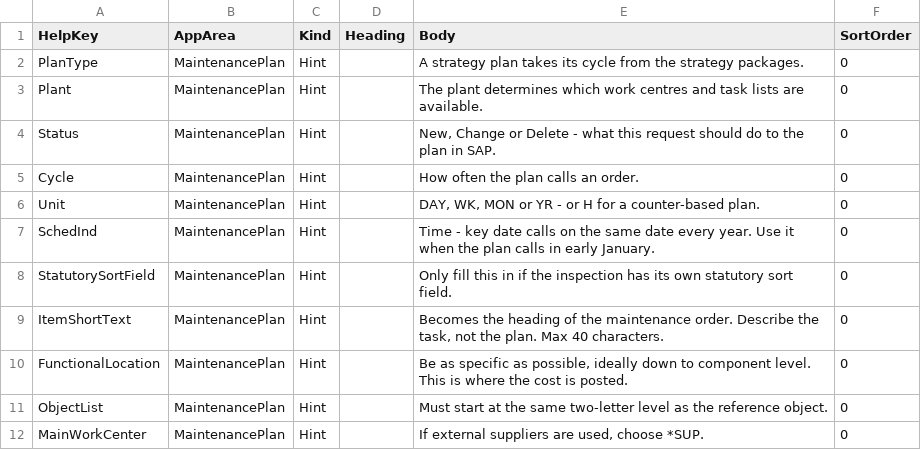
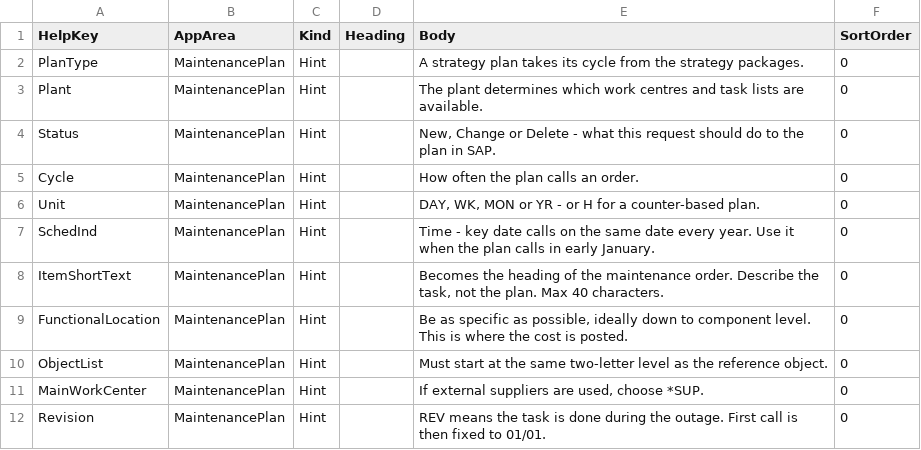
Before and after one commit to PeterBjerre/Canvas_apps, a CSV file: sharepoint/seed/MD_HelpText.csv, drawn as a sheet; only a part is shown; the shorter side is filled out with more unchanged rows.

```diff
--- a/sharepoint/seed/MD_HelpText.csv
+++ b/sharepoint/seed/MD_HelpText.csv
@@ -7,3 +7,2 @@ Unit,MaintenancePlan,Hint,,"DAY, WK, MON or YR - or H for a counter-based plan."
 SchedInd,MaintenancePlan,Hint,,Time - key date calls on the same date every year. Use it when the plan calls in early January.,0
-StatutorySortField,MaintenancePlan,Hint,,Only fill this in if the inspection has its own statutory sort field.,0
 ItemShortText,MaintenancePlan,Hint,,"Becomes the heading of the maintenance order. Describe the task, not the plan. Max 40 characters.",0
```
Also changed, not shown: 10 other files.
